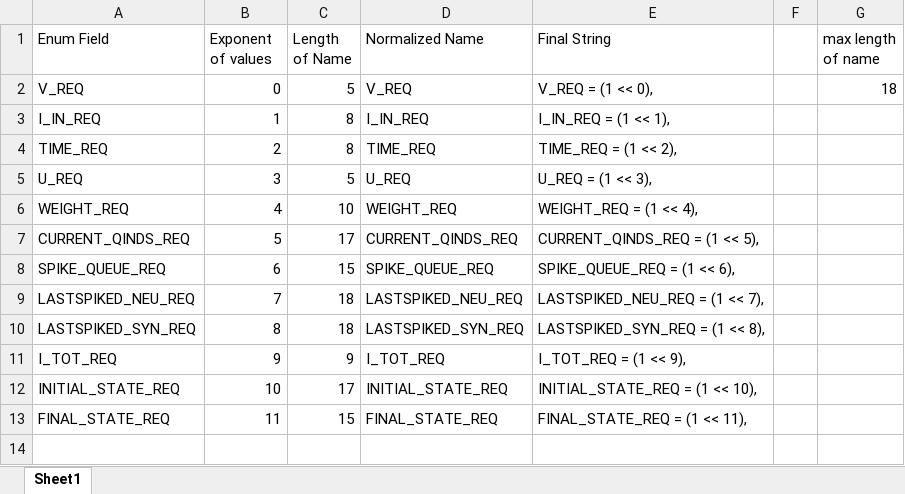
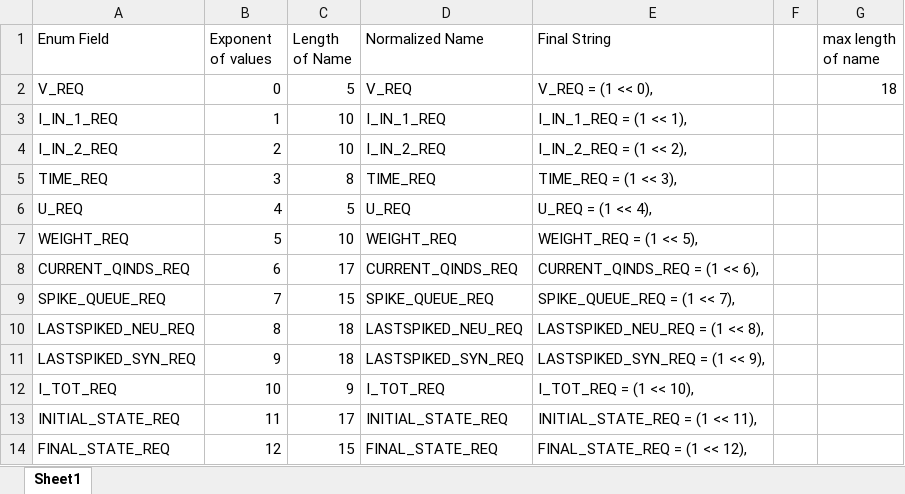
Before and after one commit to yaminibansal/TimeDelNetSimMEX, an Excel workbook: TimeDelNetSimMEX_Lib/Items/enumedit.xlsx, sheet Sheet1, drawn as a sheet; values as stored, in another font and other column widths than the file's, no borders; addresses are those after the commit; the diff names each change by its address in the sheet, - before the commit and + after, or states it on an @@ line.

```diff
--- a/TimeDelNetSimMEX_Lib/Items/enumedit.xlsx (sheet Sheet1)
+++ b/TimeDelNetSimMEX_Lib/Items/enumedit.xlsx (sheet Sheet1)
-A3 (Enum Field): I_IN_REQ
+A3 (Enum Field): I_IN_1_REQ
-C3 (Length of Name): 8
+C3 (Length of Name): 10
-D3 (Normalized Name): I_IN_REQ
+D3 (Normalized Name): I_IN_1_REQ
-E3 (Final String): I_IN_REQ = (1 << 1),
+E3 (Final String): I_IN_1_REQ = (1 << 1),
+row 4: I_IN_2_REQ | 2 | 10 | I_IN_2_REQ | I_IN_2_REQ = (1 << 2),
-B5 (Exponent of values): 2
+B5 (Exponent of values): 3
-E5 (Final String): TIME_REQ = (1 << 2),
+E5 (Final String): TIME_REQ = (1 << 3),
-B6 (Exponent of values): 3
+B6 (Exponent of values): 4
-E6 (Final String): U_REQ = (1 << 3),
+E6 (Final String): U_REQ = (1 << 4),
-B7 (Exponent of values): 4
+B7 (Exponent of values): 5
-E7 (Final String): WEIGHT_REQ = (1 << 4),
+E7 (Final String): WEIGHT_REQ = (1 << 5),
-B8 (Exponent of values): 5
+B8 (Exponent of values): 6
-E8 (Final String): CURRENT_QINDS_REQ = (1 << 5),
+E8 (Final String): CURRENT_QINDS_REQ = (1 << 6),
-B9 (Exponent of values): 6
+B9 (Exponent of values): 7
-E9 (Final String): SPIKE_QUEUE_REQ = (1 << 6),
+E9 (Final String): SPIKE_QUEUE_REQ = (1 << 7),
-B10 (Exponent of values): 7
+B10 (Exponent of values): 8
-E10 (Final String): LASTSPIKED_NEU_REQ = (1 << 7),
+E10 (Final String): LASTSPIKED_NEU_REQ = (1 << 8),
-B11 (Exponent of values): 8
+B11 (Exponent of values): 9
-E11 (Final String): LASTSPIKED_SYN_REQ = (1 << 8),
+E11 (Final String): LASTSPIKED_SYN_REQ = (1 << 9),
-B12 (Exponent of values): 9
+B12 (Exponent of values): 10
-E12 (Final String): I_TOT_REQ = (1 << 9),
+E12 (Final String): I_TOT_REQ = (1 << 10),
-B13 (Exponent of values): 10
+B13 (Exponent of values): 11
-E13 (Final String): INITIAL_STATE_REQ = (1 << 10),
+E13 (Final String): INITIAL_STATE_REQ = (1 << 11),
-B14 (Exponent of values): 11
+B14 (Exponent of values): 12
-E14 (Final String): FINAL_STATE_REQ = (1 << 11),
+E14 (Final String): FINAL_STATE_REQ = (1 << 12),
```
Also changed, not shown: formulas that keep their value, 7 other files.
